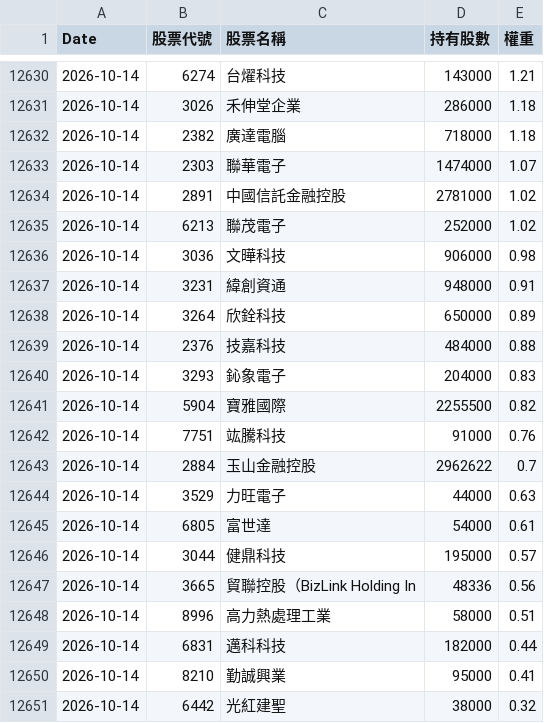
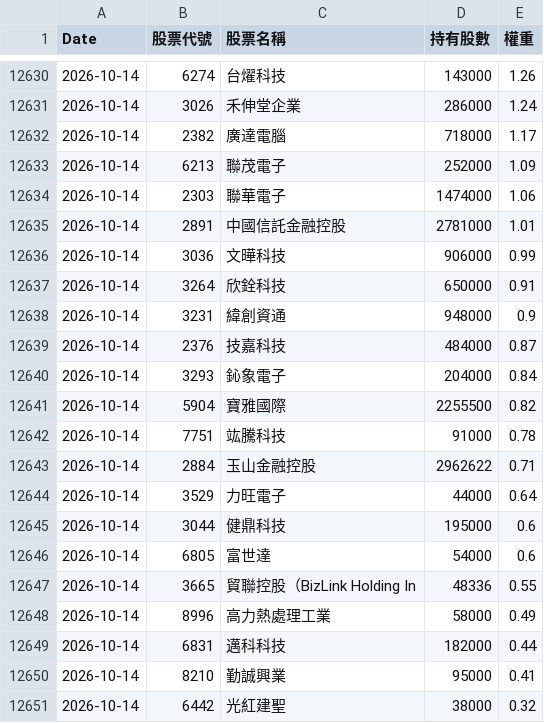
Before and after one commit to kevin5168449/etf-tracker, a CSV file: data/00980A_history.csv, drawn as a sheet; only a part is shown, gaps mark what is left out; the diff covers the shown part only.

```diff
--- a/data/00980A_history.csv
+++ b/data/00980A_history.csv
@@ -12630,20 +12630,20 @@
-2026-10-14,6274,台燿科技,143000,1.21
-2026-10-14,3026,禾伸堂企業,286000,1.18
-2026-10-14,2382,廣達電腦,718000,1.18
-2026-10-14,2303,聯華電子,1474000,1.07
-2026-10-14,2891,中國信託金融控股,2781000,1.02
-2026-10-14,6213,聯茂電子,252000,1.02
-2026-10-14,3036,文曄科技,906000,0.98
-2026-10-14,3231,緯創資通,948000,0.91
-2026-10-14,3264,欣銓科技,650000,0.89
-2026-10-14,2376,技嘉科技,484000,0.88
-2026-10-14,3293,鈊象電子,204000,0.83
+2026-10-14,6274,台燿科技,143000,1.26
+2026-10-14,3026,禾伸堂企業,286000,1.24
+2026-10-14,2382,廣達電腦,718000,1.17
+2026-10-14,6213,聯茂電子,252000,1.09
+2026-10-14,2303,聯華電子,1474000,1.06
+2026-10-14,2891,中國信託金融控股,2781000,1.01
+2026-10-14,3036,文曄科技,906000,0.99
+2026-10-14,3264,欣銓科技,650000,0.91
+2026-10-14,3231,緯創資通,948000,0.9
+2026-10-14,2376,技嘉科技,484000,0.87
+2026-10-14,3293,鈊象電子,204000,0.84
 2026-10-14,5904,寶雅國際,2255500,0.82
-2026-10-14,7751,竑騰科技,91000,0.76
-2026-10-14,2884,玉山金融控股,2962622,0.7
-2026-10-14,3529,力旺電子,44000,0.63
-2026-10-14,6805,富世達,54000,0.61
-2026-10-14,3044,健鼎科技,195000,0.57
-2026-10-14,3665,貿聯控股（BizLink Holding In,48336,0.56
-2026-10-14,8996,高力熱處理工業,58000,0.51
+2026-10-14,7751,竑騰科技,91000,0.78
+2026-10-14,2884,玉山金融控股,2962622,0.71
+2026-10-14,3529,力旺電子,44000,0.64
+2026-10-14,3044,健鼎科技,195000,0.6
+2026-10-14,6805,富世達,54000,0.6
+2026-10-14,3665,貿聯控股（BizLink Holding In,48336,0.55
+2026-10-14,8996,高力熱處理工業,58000,0.49
 2026-10-14,6831,邁科科技,182000,0.44
```
Also changed, not shown: 5 added rows, 5 removed rows and 22 edited cells elsewhere in this file, data/00991A_history.csv.
